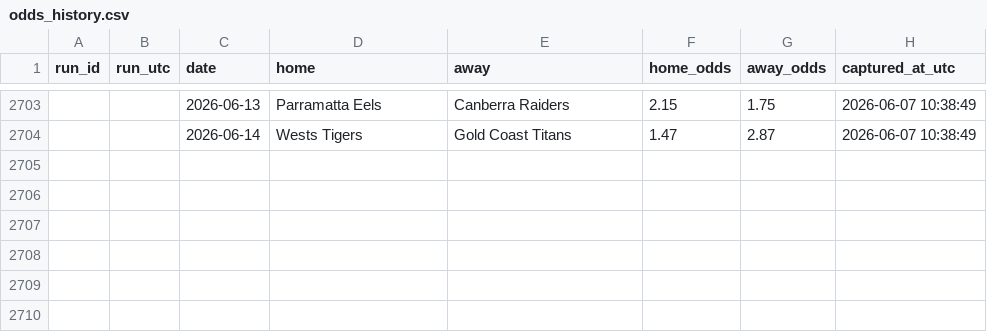
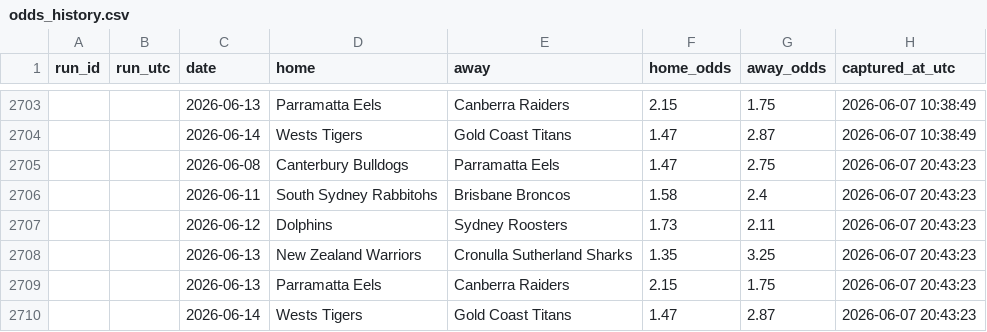
Before and after one commit to Rossdavo/nrl-ai-predictor, a CSV file: odds_history.csv, drawn as a sheet; only a part is shown, gaps mark what is left out.

```diff
--- a/odds_history.csv
+++ b/odds_history.csv
@@ -2704 +2704,7 @@ run_id,run_utc,date,home,away,home_odds,away_odds,captured_at_utc
 ,,2026-06-14,Wests Tigers,Gold Coast Titans,1.47,2.87,2026-06-07 10:38:49
+,,2026-06-08,Canterbury Bulldogs,Parramatta Eels,1.47,2.75,2026-06-07 20:43:23
+,,2026-06-11,South Sydney Rabbitohs,Brisbane Broncos,1.58,2.4,2026-06-07 20:43:23
+,,2026-06-12,Dolphins,Sydney Roosters,1.73,2.11,2026-06-07 20:43:23
+,,2026-06-13,New Zealand Warriors,Cronulla Sutherland Sharks,1.35,3.25,2026-06-07 20:43:23
+,,2026-06-13,Parramatta Eels,Canberra Raiders,2.15,1.75,2026-06-07 20:43:23
+,,2026-06-14,Wests Tigers,Gold Coast Titans,1.47,2.87,2026-06-07 20:43:23
```
Also changed, not shown: odds.csv, predictions.csv, 1 other file.
